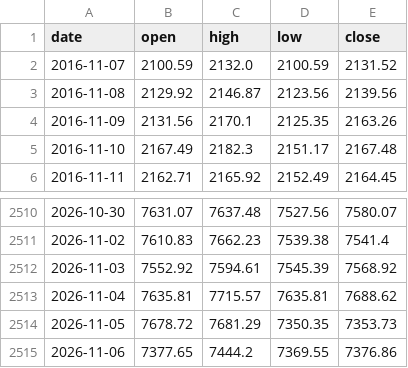
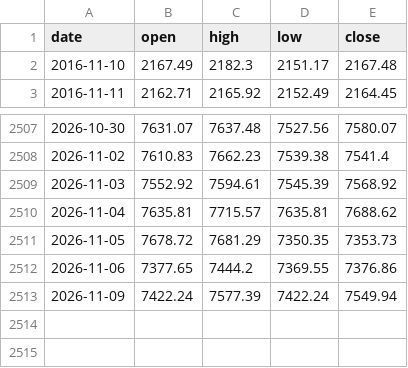
Before and after one commit to Allenvip1/G-P-C-R-2, a CSV file: data/price_spx.csv, drawn as a sheet; only a part is shown, gaps mark what is left out; removed rows and columns are numbered as before the commit, all else as after; the diff names each change by its address in the sheet, - before the commit and + after, or states it on an @@ line.

```diff
--- a/data/price_spx.csv
+++ b/data/price_spx.csv
-row 2: 2016-11-07 | 2100.59 | 2132.0 | 2100.59 | 2131.52
-row 3: 2016-11-08 | 2129.92 | 2146.87 | 2123.56 | 2139.56
-row 4: 2016-11-09 | 2131.56 | 2170.1 | 2125.35 | 2163.26
+row 2513: 2026-11-09 | 7422.24 | 7577.39 | 7422.24 | 7549.94
```
Also changed, not shown: data/price_es.csv, 1 other file.
